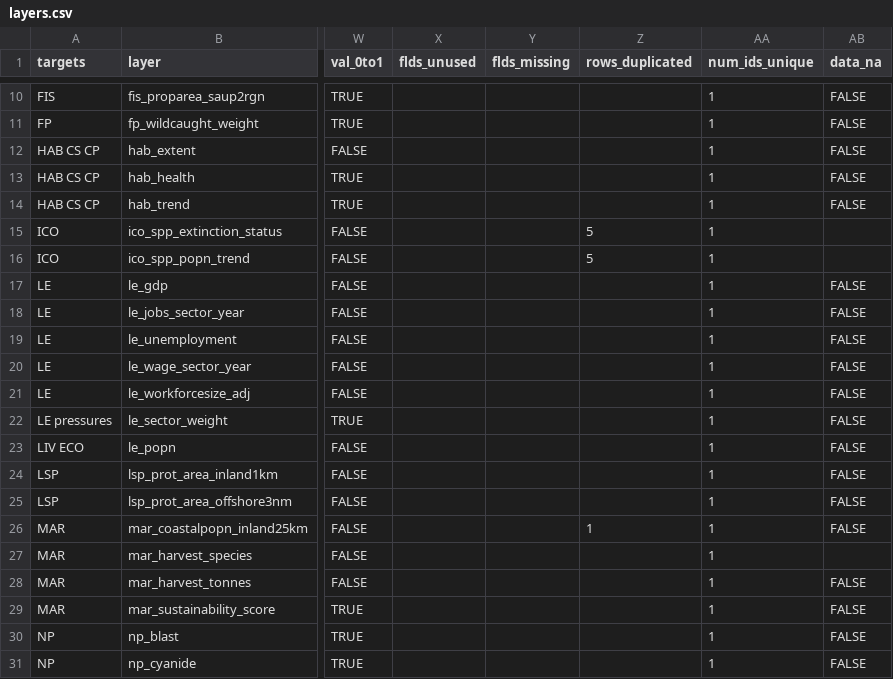
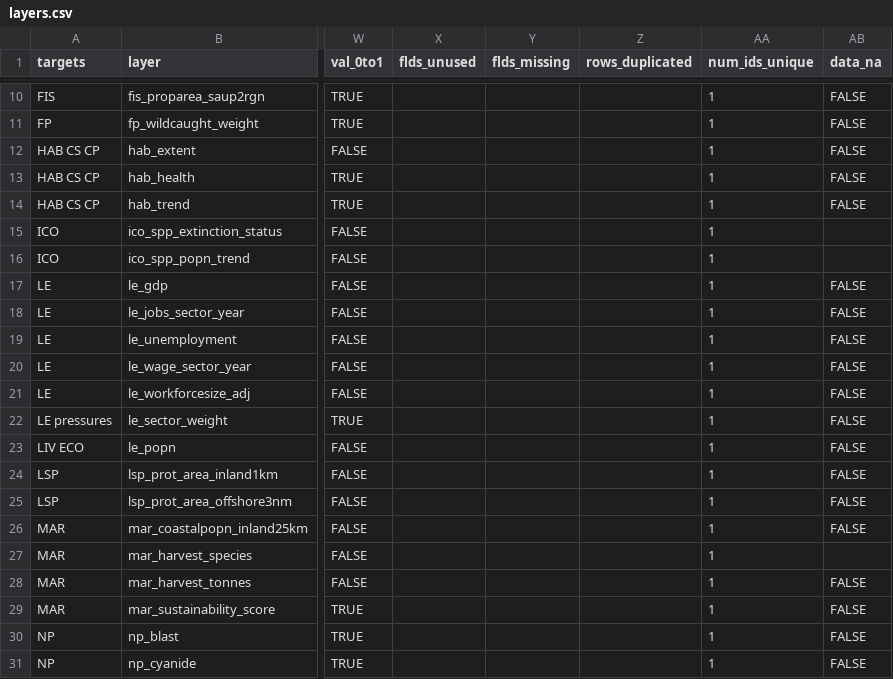
Before and after one commit to OHI-Science/cdz, a CSV file: gulfo2015/layers.csv, drawn as a sheet; only a part is shown, gaps mark what is left out; the diff names each change by its address in the sheet, - before the commit and + after, or states it on an @@ line.

```diff
--- a/gulfo2015/layers.csv
+++ b/gulfo2015/layers.csv
-Z15:Z16 (rows_duplicated): 5
+Z15:Z16 (rows_duplicated): (empty)
-Z26 (rows_duplicated): 1
+Z26 (rows_duplicated): (empty)
```
Also changed, not shown: gulfo2015/layers/ico_spp_extinction_status_gl2014.csv, gulfo2015/layers/ico_spp_popn_trend_gl2014.csv, 5 other files.
